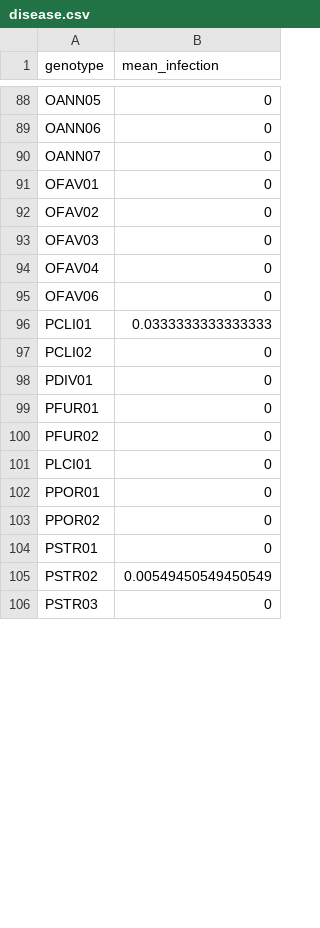
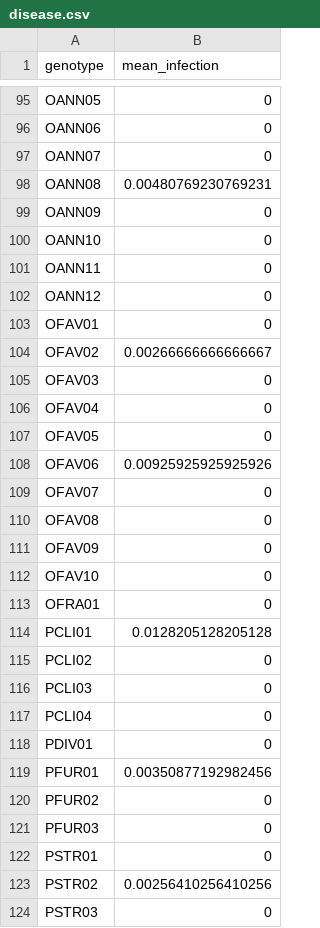
Before and after one commit to molwilson/emc, a CSV file: restoration_monitoring/data_outputs/disease.csv, drawn as a sheet; only a part is shown, gaps mark what is left out; the diff covers the shown part only.

Commit message:
Refining fragment status graphs, incoroporating date values into titles, separating bleaching vs. non-bleaching code

```diff
--- a/restoration_monitoring/data_outputs/disease.csv
+++ b/restoration_monitoring/data_outputs/disease.csv
@@ -90,17 +97,28 @@
 "OANN07",0
+"OANN08",0.00480769230769231
+"OANN09",0
+"OANN10",0
+"OANN11",0
+"OANN12",0
 "OFAV01",0
-"OFAV02",0
+"OFAV02",0.00266666666666667
 "OFAV03",0
 "OFAV04",0
-"OFAV06",0
-"PCLI01",0.0333333333333333
+"OFAV05",0
+"OFAV06",0.00925925925925926
+"OFAV07",0
+"OFAV08",0
+"OFAV09",0
+"OFAV10",0
+"OFRA01",0
+"PCLI01",0.0128205128205128
 "PCLI02",0
+"PCLI03",0
+"PCLI04",0
 "PDIV01",0
-"PFUR01",0
+"PFUR01",0.00350877192982456
 "PFUR02",0
-"PLCI01",0
-"PPOR01",0
-"PPOR02",0
+"PFUR03",0
 "PSTR01",0
-"PSTR02",0.00549450549450549
+"PSTR02",0.00256410256410256
 "PSTR03",0
```
Also changed, not shown: 13 added rows and 41 edited cells elsewhere in this file, restoration_monitoring/data_outputs/bleaching_outcomes.csv, restoration_monitoring/data_outputs/frag_status.csv, 14 other files.
